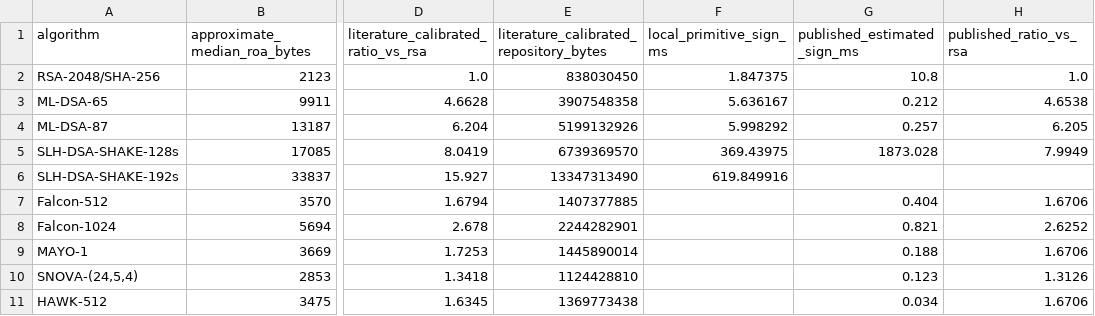
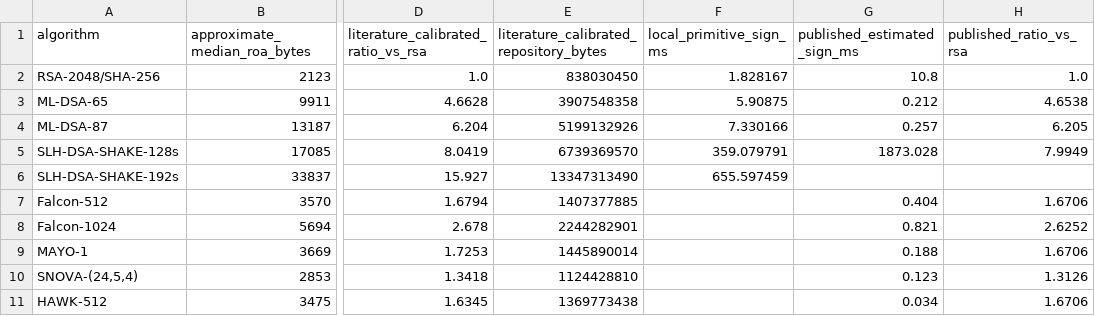
Before and after one commit to marokiki/pqc-rpki-lab, a CSV file: results/literature-comparison.csv, drawn as a sheet; only a part is shown, gaps mark what is left out; the diff names each change by its address in the sheet, - before the commit and + after, or states it on an @@ line.

```diff
--- a/results/literature-comparison.csv
+++ b/results/literature-comparison.csv
-F2 (local_primitive_sign_ms): 1.847375
+F2 (local_primitive_sign_ms): 1.828167
-F3 (local_primitive_sign_ms): 5.636167
+F3 (local_primitive_sign_ms): 5.90875
-F4 (local_primitive_sign_ms): 5.998292
+F4 (local_primitive_sign_ms): 7.330166
-F5 (local_primitive_sign_ms): 369.43975
+F5 (local_primitive_sign_ms): 359.079791
-F6 (local_primitive_sign_ms): 619.849916
+F6 (local_primitive_sign_ms): 655.597459
```
Also changed, not shown: results/primitive-bench.csv, 20 other files.
